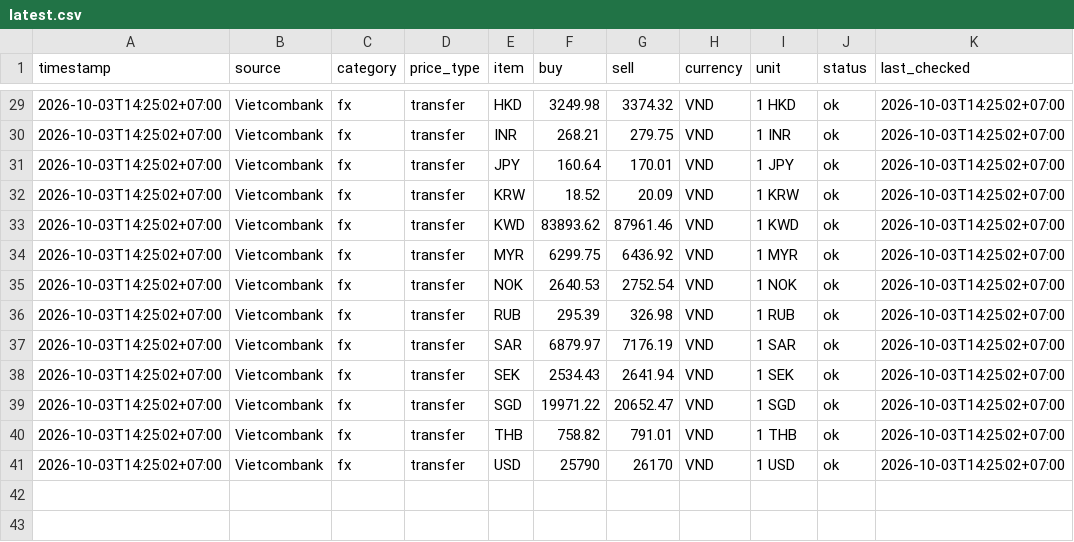
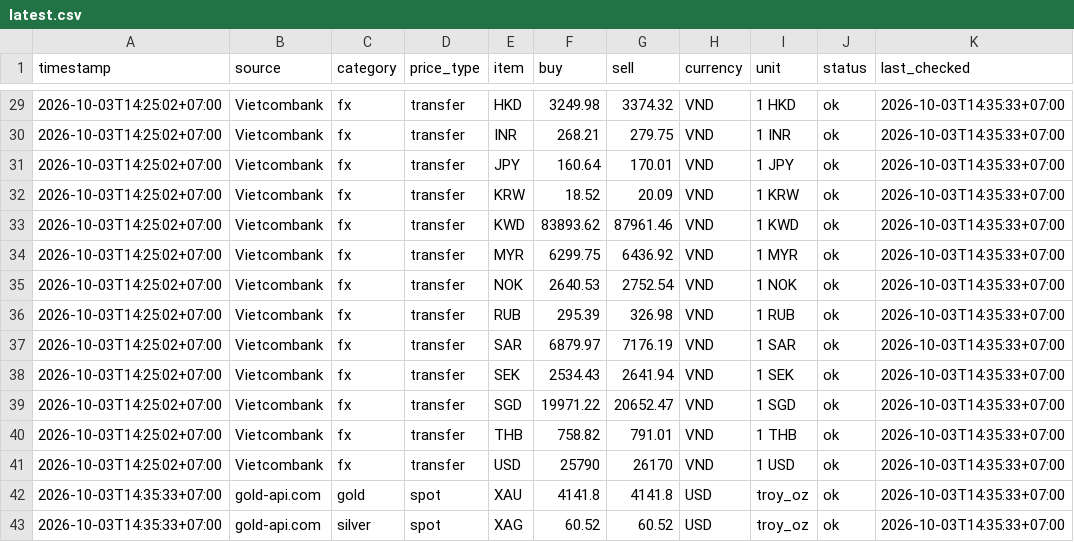
Before and after one commit to truongnhat/pnj-price-feed, a CSV file: data/latest.csv, drawn as a sheet; only a part is shown, gaps mark what is left out; the diff covers the shown part only.

```diff
--- a/data/latest.csv
+++ b/data/latest.csv
@@ -29,13 +29,15 @@ timestamp,source,category,price_type,item,buy,sell,currency,unit,status,last_che
-2026-10-03T14:25:02+07:00,Vietcombank,fx,transfer,HKD,3249.98,3374.32,VND,1 HKD,ok,2026-10-03T14:25:02+07:00
-2026-10-03T14:25:02+07:00,Vietcombank,fx,transfer,INR,268.21,279.75,VND,1 INR,ok,2026-10-03T14:25:02+07:00
-2026-10-03T14:25:02+07:00,Vietcombank,fx,transfer,JPY,160.64,170.01,VND,1 JPY,ok,2026-10-03T14:25:02+07:00
-2026-10-03T14:25:02+07:00,Vietcombank,fx,transfer,KRW,18.52,20.09,VND,1 KRW,ok,2026-10-03T14:25:02+07:00
-2026-10-03T14:25:02+07:00,Vietcombank,fx,transfer,KWD,83893.62,87961.46,VND,1 KWD,ok,2026-10-03T14:25:02+07:00
-2026-10-03T14:25:02+07:00,Vietcombank,fx,transfer,MYR,6299.75,6436.92,VND,1 MYR,ok,2026-10-03T14:25:02+07:00
-2026-10-03T14:25:02+07:00,Vietcombank,fx,transfer,NOK,2640.53,2752.54,VND,1 NOK,ok,2026-10-03T14:25:02+07:00
-2026-10-03T14:25:02+07:00,Vietcombank,fx,transfer,RUB,295.39,326.98,VND,1 RUB,ok,2026-10-03T14:25:02+07:00
-2026-10-03T14:25:02+07:00,Vietcombank,fx,transfer,SAR,6879.97,7176.19,VND,1 SAR,ok,2026-10-03T14:25:02+07:00
-2026-10-03T14:25:02+07:00,Vietcombank,fx,transfer,SEK,2534.43,2641.94,VND,1 SEK,ok,2026-10-03T14:25:02+07:00
-2026-10-03T14:25:02+07:00,Vietcombank,fx,transfer,SGD,19971.22,20652.47,VND,1 SGD,ok,2026-10-03T14:25:02+07:00
-2026-10-03T14:25:02+07:00,Vietcombank,fx,transfer,THB,758.82,791.01,VND,1 THB,ok,2026-10-03T14:25:02+07:00
-2026-10-03T14:25:02+07:00,Vietcombank,fx,transfer,USD,25790,26170,VND,1 USD,ok,2026-10-03T14:25:02+07:00
+2026-10-03T14:25:02+07:00,Vietcombank,fx,transfer,HKD,3249.98,3374.32,VND,1 HKD,ok,2026-10-03T14:35:33+07:00
+2026-10-03T14:25:02+07:00,Vietcombank,fx,transfer,INR,268.21,279.75,VND,1 INR,ok,2026-10-03T14:35:33+07:00
+2026-10-03T14:25:02+07:00,Vietcombank,fx,transfer,JPY,160.64,170.01,VND,1 JPY,ok,2026-10-03T14:35:33+07:00
+2026-10-03T14:25:02+07:00,Vietcombank,fx,transfer,KRW,18.52,20.09,VND,1 KRW,ok,2026-10-03T14:35:33+07:00
+2026-10-03T14:25:02+07:00,Vietcombank,fx,transfer,KWD,83893.62,87961.46,VND,1 KWD,ok,2026-10-03T14:35:33+07:00
+2026-10-03T14:25:02+07:00,Vietcombank,fx,transfer,MYR,6299.75,6436.92,VND,1 MYR,ok,2026-10-03T14:35:33+07:00
+2026-10-03T14:25:02+07:00,Vietcombank,fx,transfer,NOK,2640.53,2752.54,VND,1 NOK,ok,2026-10-03T14:35:33+07:00
+2026-10-03T14:25:02+07:00,Vietcombank,fx,transfer,RUB,295.39,326.98,VND,1 RUB,ok,2026-10-03T14:35:33+07:00
+2026-10-03T14:25:02+07:00,Vietcombank,fx,transfer,SAR,6879.97,7176.19,VND,1 SAR,ok,2026-10-03T14:35:33+07:00
+2026-10-03T14:25:02+07:00,Vietcombank,fx,transfer,SEK,2534.43,2641.94,VND,1 SEK,ok,2026-10-03T14:35:33+07:00
+2026-10-03T14:25:02+07:00,Vietcombank,fx,transfer,SGD,19971.22,20652.47,VND,1 SGD,ok,2026-10-03T14:35:33+07:00
+2026-10-03T14:25:02+07:00,Vietcombank,fx,transfer,THB,758.82,791.01,VND,1 THB,ok,2026-10-03T14:35:33+07:00
+2026-10-03T14:25:02+07:00,Vietcombank,fx,transfer,USD,25790,26170,VND,1 USD,ok,2026-10-03T14:35:33+07:00
+2026-10-03T14:35:33+07:00,gold-api.com,gold,spot,XAU,4141.8,4141.8,USD,troy_oz,ok,2026-10-03T14:35:33+07:00
+2026-10-03T14:35:33+07:00,gold-api.com,silver,spot,XAG,60.52,60.52,USD,troy_oz,ok,2026-10-03T14:35:33+07:00
```
Also changed, not shown: 27 edited cells elsewhere in this file, data/prices.csv.
